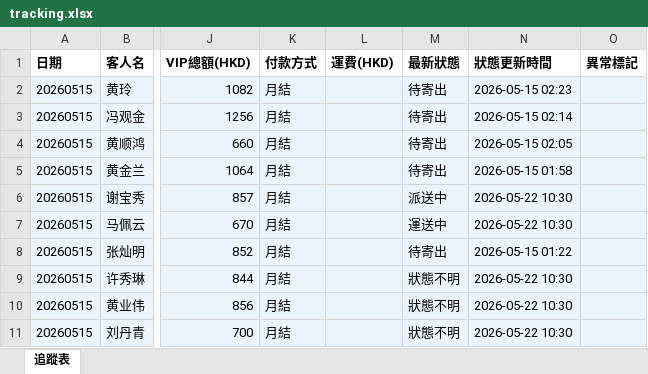
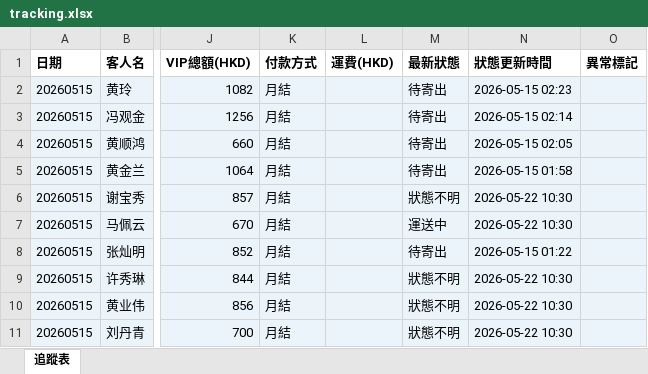
Before and after one commit to elizapoon084/sf-tracking, an Excel workbook: data/tracking.xlsx, sheet 追蹤表, drawn as a sheet; only a part is shown, gaps mark what is left out; values as stored, in another font and other column widths than the file's, no borders; the diff names each change by its address in the sheet, - before the commit and + after, or states it on an @@ line.

Commit message:
auto: 更新運單狀態 2026-05-18 18:00

```diff
--- a/data/tracking.xlsx (sheet 追蹤表)
+++ b/data/tracking.xlsx (sheet 追蹤表)
-M6 (最新狀態): 派送中
+M6 (最新狀態): 狀態不明
```
